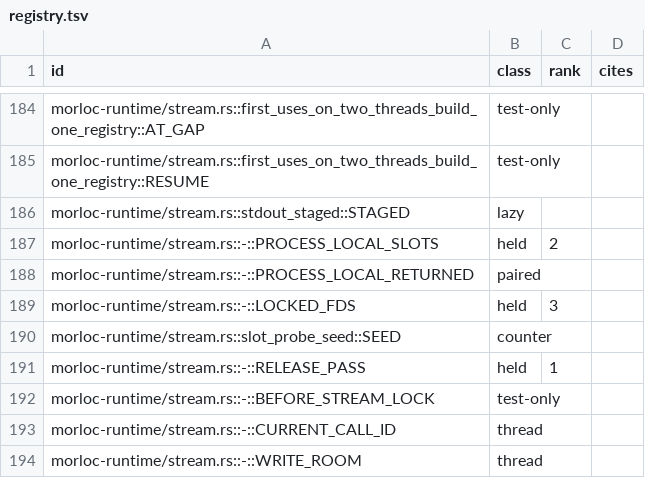
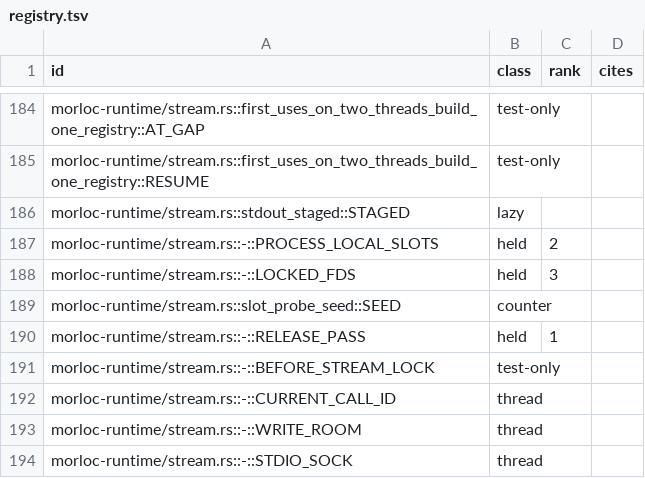
Before and after one commit to morloc-project/morloc, a TSV file: model/runtime/registry.tsv, drawn as a sheet; only a part is shown, gaps mark what is left out; the shorter side is filled out with more unchanged rows; the diff names each change by its address in the sheet, - before the commit and + after, or states it on an @@ line.

```diff
--- a/model/runtime/registry.tsv
+++ b/model/runtime/registry.tsv
-row 188: morloc-runtime/stream.rs::-::PROCESS_LOCAL_RETURNED | paired
```
Also changed, not shown: 2 other files.
